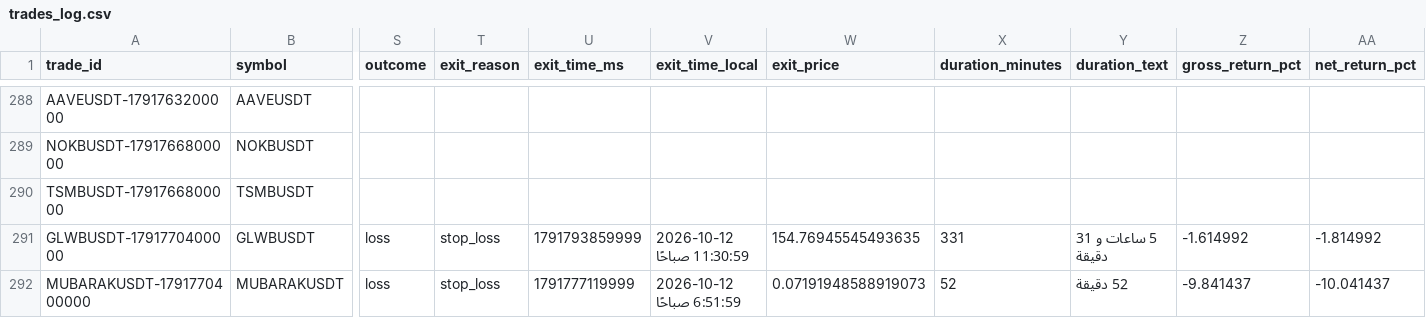
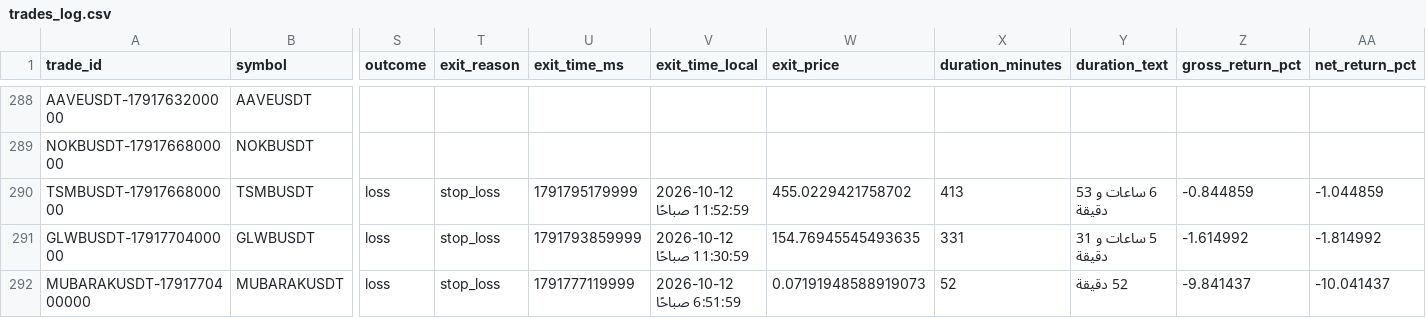
Before and after one commit to turky4500/binance-spot-usdt-signal-bot, a CSV file: data/trades_log.csv, drawn as a sheet; only a part is shown, gaps mark what is left out; the diff names each change by its address in the sheet, - before the commit and + after, or states it on an @@ line.

```diff
--- a/data/trades_log.csv
+++ b/data/trades_log.csv
-S290 (outcome): (empty)
+S290 (outcome): loss
-T290 (exit_reason): (empty)
+T290 (exit_reason): stop_loss
-U290 (exit_time_ms): (empty)
+U290 (exit_time_ms): 1791795179999
-V290 (exit_time_local): (empty)
+V290 (exit_time_local): 2026-10-12 11:52:59 صباحًا
-W290 (exit_price): (empty)
+W290 (exit_price): 455.0229421758702
-X290 (duration_minutes): (empty)
+X290 (duration_minutes): 413
-Y290 (duration_text): (empty)
+Y290 (duration_text): 6 ساعات و 53 دقيقة
-Z290 (gross_return_pct): (empty)
+Z290 (gross_return_pct): -0.844859
-AA290 (net_return_pct): (empty)
+AA290 (net_return_pct): -1.044859
```
Also changed, not shown: 1 other file.
